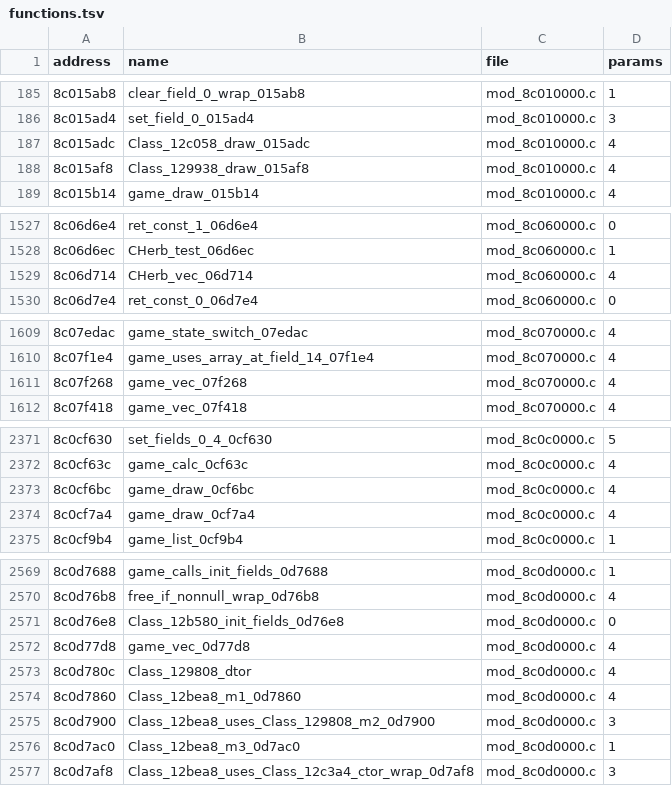
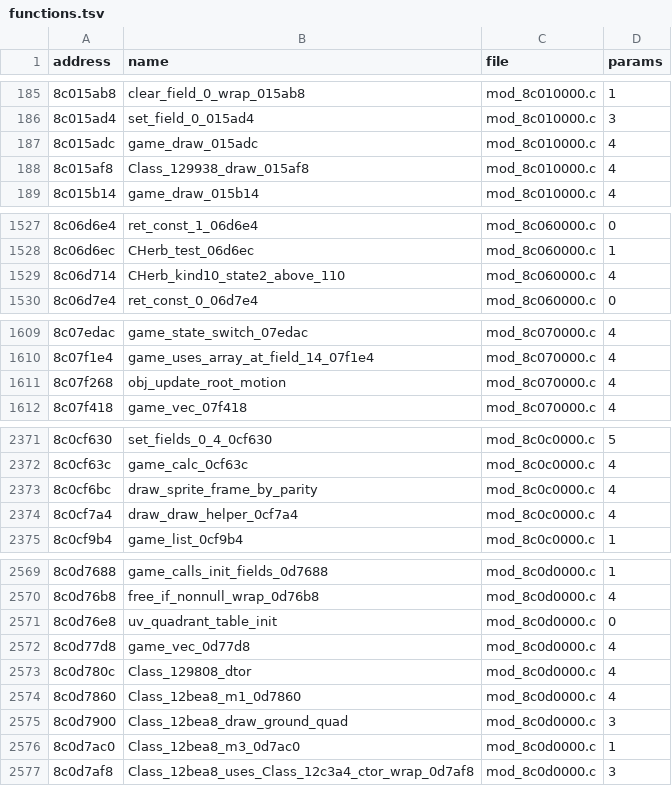
Before and after one commit to quatric/seaman-decomp, a TSV file: decomp/functions.tsv, drawn as a sheet; only a part is shown, gaps mark what is left out; the diff covers the shown part only.

```diff
--- a/decomp/functions.tsv
+++ b/decomp/functions.tsv
@@ -186,3 +186,3 @@ address	name	file	params
 8c015ad4	set_field_0_015ad4	mod_8c010000.c	3
-8c015adc	Class_12c058_draw_015adc	mod_8c010000.c	4
+8c015adc	game_draw_015adc	mod_8c010000.c	4
 8c015af8	Class_129938_draw_015af8	mod_8c010000.c	4
@@ -1528,3 +1528,3 @@ address	name	file	params
 8c06d6ec	CHerb_test_06d6ec	mod_8c060000.c	1
-8c06d714	CHerb_vec_06d714	mod_8c060000.c	4
+8c06d714	CHerb_kind10_state2_above_110	mod_8c060000.c	4
 8c06d7e4	ret_const_0_06d7e4	mod_8c060000.c	0
@@ -1610,3 +1610,3 @@ address	name	file	params
 8c07f1e4	game_uses_array_at_field_14_07f1e4	mod_8c070000.c	4
-8c07f268	game_vec_07f268	mod_8c070000.c	4
+8c07f268	obj_update_root_motion	mod_8c070000.c	4
 8c07f418	game_vec_07f418	mod_8c070000.c	4
@@ -2372,4 +2372,4 @@ address	name	file	params
 8c0cf63c	game_calc_0cf63c	mod_8c0c0000.c	4
-8c0cf6bc	game_draw_0cf6bc	mod_8c0c0000.c	4
-8c0cf7a4	game_draw_0cf7a4	mod_8c0c0000.c	4
+8c0cf6bc	draw_sprite_frame_by_parity	mod_8c0c0000.c	4
+8c0cf7a4	draw_draw_helper_0cf7a4	mod_8c0c0000.c	4
 8c0cf9b4	game_list_0cf9b4	mod_8c0c0000.c	1
@@ -2570,3 +2570,3 @@ address	name	file	params
 8c0d76b8	free_if_nonnull_wrap_0d76b8	mod_8c0d0000.c	4
-8c0d76e8	Class_12b580_init_fields_0d76e8	mod_8c0d0000.c	0
+8c0d76e8	uv_quadrant_table_init	mod_8c0d0000.c	0
 8c0d77d8	game_vec_0d77d8	mod_8c0d0000.c	4
@@ -2574,3 +2574,3 @@ address	name	file	params
 8c0d7860	Class_12bea8_m1_0d7860	mod_8c0d0000.c	4
-8c0d7900	Class_12bea8_uses_Class_129808_m2_0d7900	mod_8c0d0000.c	3
+8c0d7900	Class_12bea8_draw_ground_quad	mod_8c0d0000.c	3
 8c0d7ac0	Class_12bea8_m3_0d7ac0	mod_8c0d0000.c	1
```
Also changed, not shown: 26 edited cells elsewhere in this file, tools/readable_names.tsv, 18 other files.
